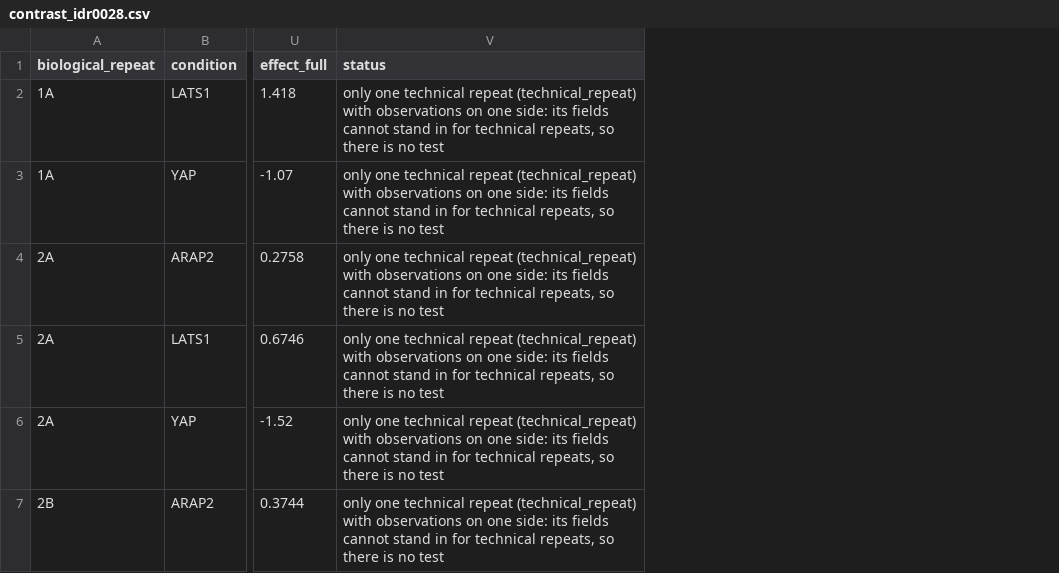
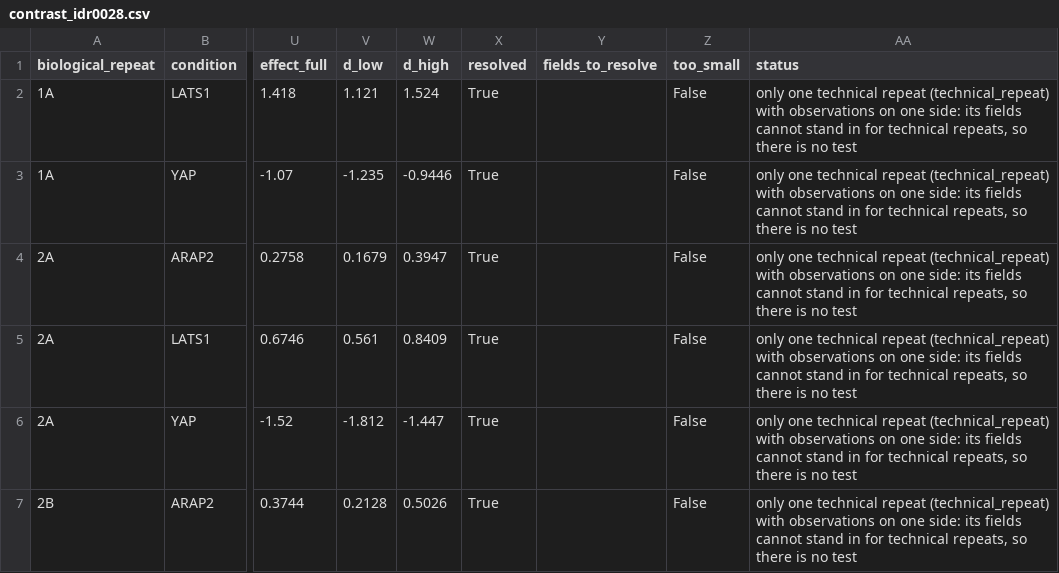
Before and after one commit to CellMigrationLab/MorphoCoverage, a CSV file: data/crick_idr/results/contrast_idr0028.csv, drawn as a sheet; only a part is shown, gaps mark what is left out; the diff names each change by its address in the sheet, - before the commit and + after, or states it on an @@ line.

```diff
--- a/data/crick_idr/results/contrast_idr0028.csv
+++ b/data/crick_idr/results/contrast_idr0028.csv
+column V (d_low), rows 2-7: 1.121 | -1.235 | 0.1679 | 0.561 | -1.812 | 0.2128
+column W (d_high), rows 2-7: 1.524 | -0.9446 | 0.3947 | 0.8409 | -1.447 | 0.5026
+column X (resolved), rows 2-7: all True
+column Y (fields_to_resolve), empty
+column Z (too_small), rows 2-7: all False
```
Also changed, not shown: 15 other files.
